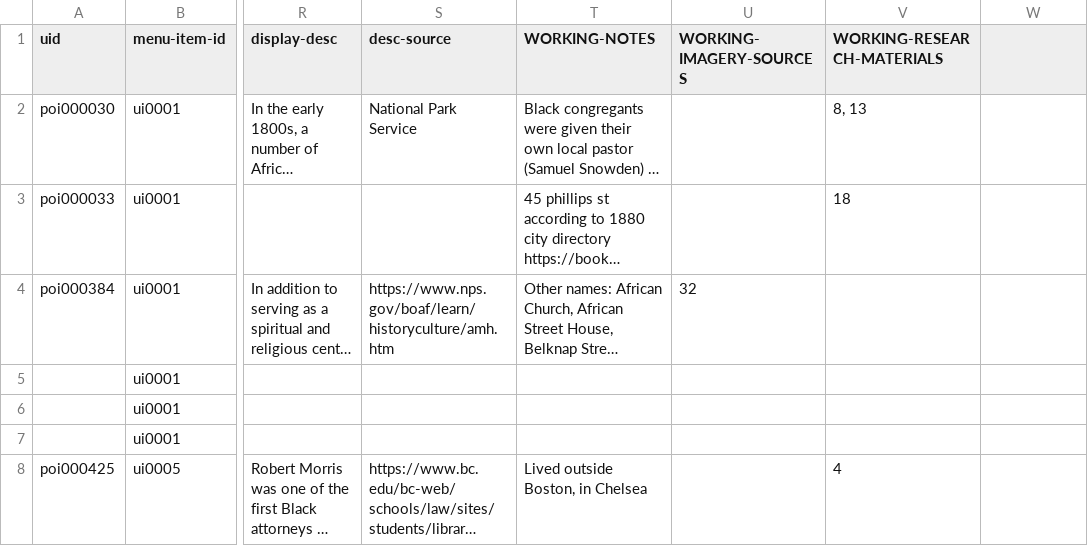
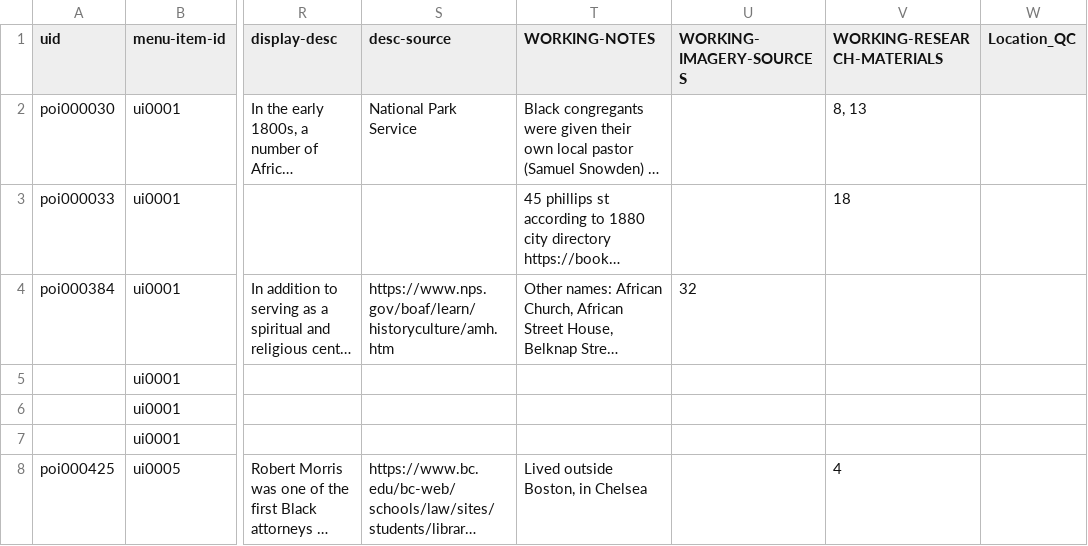
Before and after one commit to HarvardMapCollection/historic-black-boston-data, a CSV file: hmc-created/app/pois.csv, drawn as a sheet; only a part is shown, gaps mark what is left out; long unchanged cells end in …; the diff names each change by its address in the sheet, - before the commit and + after, or states it on an @@ line.

Commit message:
add qc column for address

```diff
--- a/hmc-created/app/pois.csv
+++ b/hmc-created/app/pois.csv
-W1: (empty)
+W1: Location_QC
```
